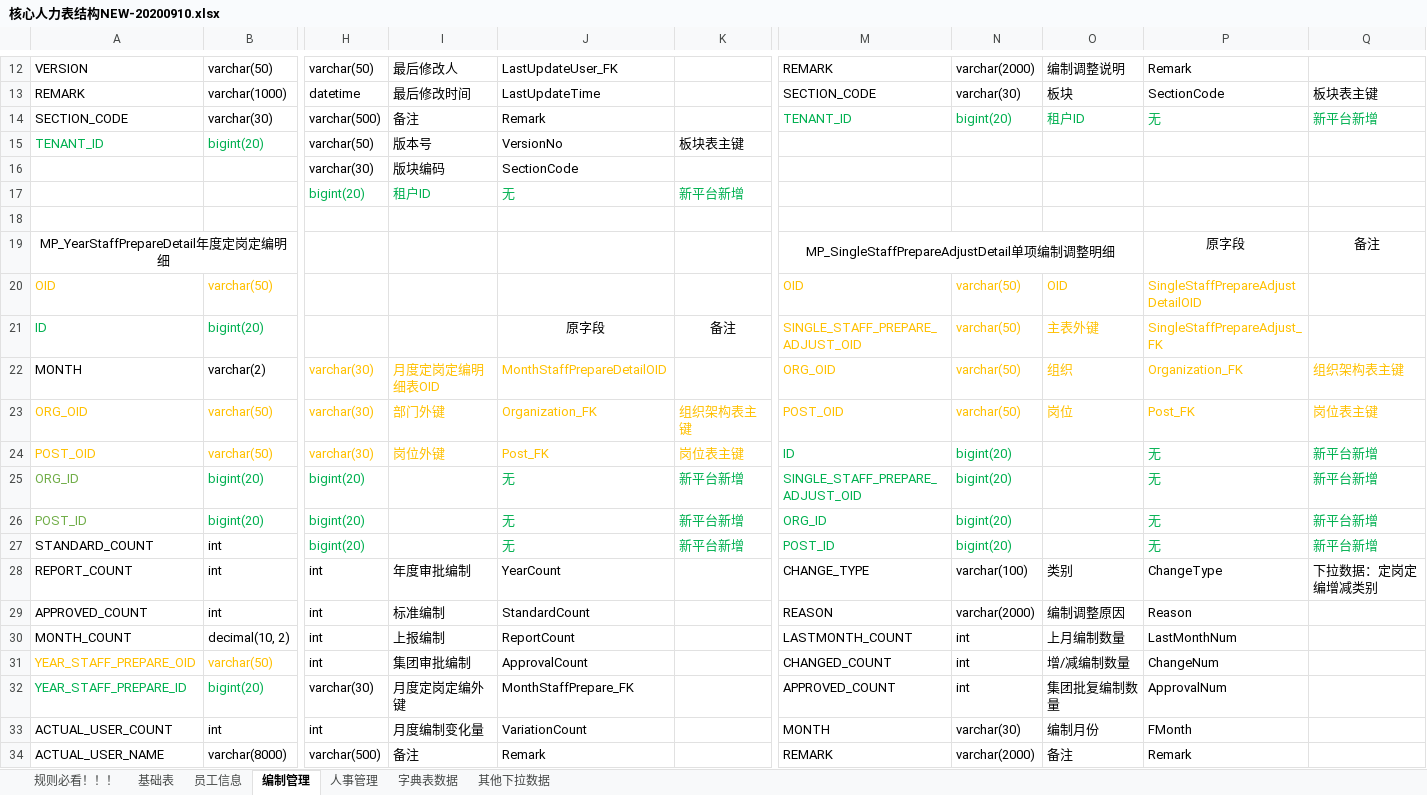
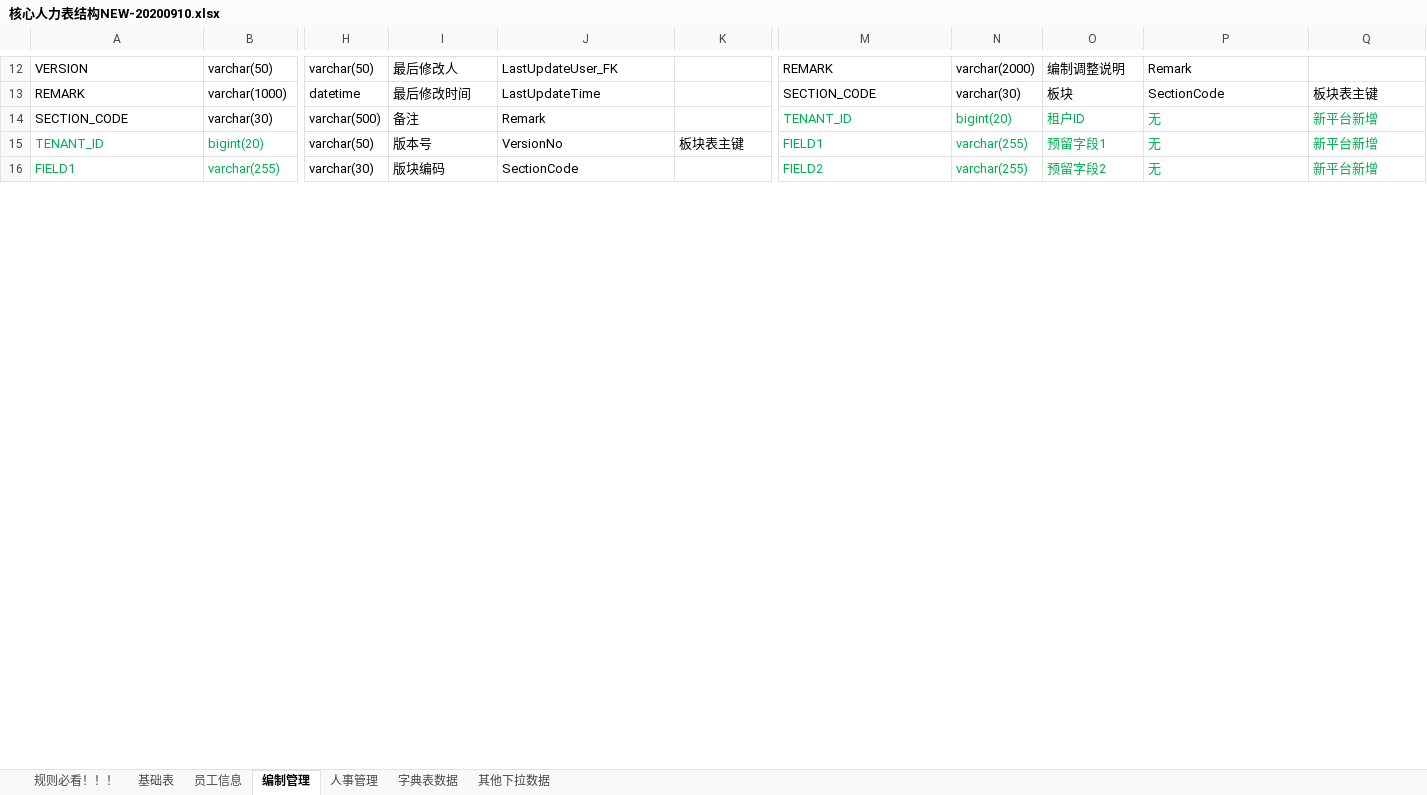
Before and after one commit to cp-hi/herdao_manpower, an Excel workbook: doc/核心人力表结构NEW-20200910.xlsx, sheet 编制管理, drawn as a sheet; only a part is shown, gaps mark what is left out; values as stored, in another font and other column widths than the file's, no borders; removed rows and columns are numbered as before the commit, all else as after; rows hold the shown columns only; the diff covers the shown part only; the diff names each change by its address in the sheet, - before the commit and + after, or states it on an @@ line.

```diff
--- a/doc/核心人力表结构NEW-20200910.xlsx (sheet 编制管理)
+++ b/doc/核心人力表结构NEW-20200910.xlsx (sheet 编制管理)
-M15: (empty)
+M15: FIELD1
-N15: (empty)
+N15: varchar(255)
-O15: (empty)
+O15: 预留字段1
-P15: (empty)
+P15: 无
-Q15: (empty)
+Q15: 新平台新增
-row 16:  |  | varchar(30) | 版块编码 | SectionCode
-row 17:  |  | bigint(20) | 租户ID | 无 | 新平台新增
-row 16: (empty)
+row 16: FIELD1 | varchar(255) | varchar(30) | 版块编码 | SectionCode |  | FIELD2 | varchar(255) | 预留字段2 | 无 | 新平台新增
-row 19: MP_YearStaffPrepareDetail年度定岗定编明细 |  |  |  |  |  | MP_SingleStaffPrepareAdjustDetail单项编制调整明细 |  |  | 原字段 | 备注
-row 20: OID | varchar(50) |  |  |  |  | OID | varchar(50) | OID | SingleStaffPrepareAdjustDetailOID
-row 21: ID | bigint(20) |  |  | 原字段 | 备注 | SINGLE_STAFF_PREPARE_ADJUST_OID | varchar(50) | 主表外键 | SingleStaffPrepareAdjust_FK
-row 22: MONTH | varchar(2) | varchar(30) | 月度定岗定编明细表OID | MonthStaffPrepareDetailOID |  | ORG_OID | varchar(50) | 组织 | Organization_FK | 组织架构表主键
-row 23: ORG_OID | varchar(50) | varchar(30) | 部门外键 | Organization_FK | 组织架构表主键 | POST_OID | varchar(50) | 岗位 | Post_FK | 岗位表主键
-row 24: POST_OID | varchar(50) | varchar(30) | 岗位外键 | Post_FK | 岗位表主键 | ID | bigint(20) |  | 无 | 新平台新增
-row 25: ORG_ID | bigint(20) | bigint(20) |  | 无 | 新平台新增 | SINGLE_STAFF_PREPARE_ADJUST_OID | bigint(20) |  | 无 | 新平台新增
-row 26: POST_ID | bigint(20) | bigint(20) |  | 无 | 新平台新增 | ORG_ID | bigint(20) |  | 无 | 新平台新增
-row 27: STANDARD_COUNT | int | bigint(20) |  | 无 | 新平台新增 | POST_ID | bigint(20) |  | 无 | 新平台新增
-row 28: REPORT_COUNT | int | int | 年度审批编制 | YearCount |  | CHANGE_TYPE | varchar(100) | 类别 | ChangeType | 下拉数据：定岗定编增减类别
-row 29: APPROVED_COUNT | int | int | 标准编制 | StandardCount |  | REASON | varchar(2000) | 编制调整原因 | Reason
-row 30: MONTH_COUNT | decimal(10, 2) | int | 上报编制 | ReportCount |  | LASTMONTH_COUNT | int | 上月编制数量 | LastMonthNum
-row 31: YEAR_STAFF_PREPARE_OID | varchar(50) | int | 集团审批编制 | ApprovalCount |  | CHANGED_COUNT | int | 增/减编制数量 | ChangeNum
-row 32: YEAR_STAFF_PREPARE_ID | bigint(20) | varchar(30) | 月度定岗定编外键 | MonthStaffPrepare_FK |  | APPROVED_COUNT | int | 集团批复编制数量 | ApprovalNum
-row 33: ACTUAL_USER_COUNT | int | int | 月度编制变化量 | VariationCount |  | MONTH | varchar(30) | 编制月份 | FMonth
-row 34: ACTUAL_USER_NAME | varchar(8000) | varchar(500) | 备注 | Remark |  | REMARK | varchar(2000) | 备注 | Remark
```
Also changed, not shown: 36 added rows, 7 removed rows, 1 moved row, 15 edited cells and merged cells elsewhere in this sheet, sheet 人事管理, sheet 基础表, sheet 员工信息, 6 other files.
